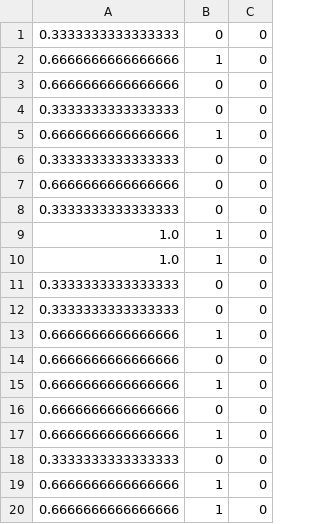
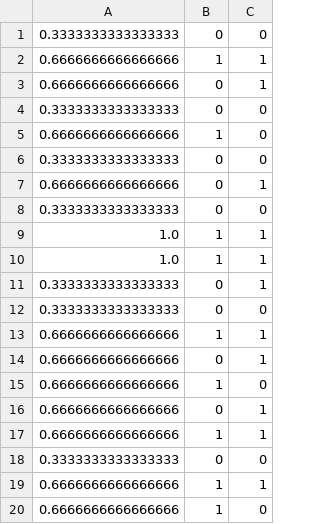
Before and after one commit to rllopcar/MLR-EIT, a CSV file: features_bilirubin.csv, drawn as a sheet.

```diff
--- a/features_bilirubin.csv
+++ b/features_bilirubin.csv
@@ -1,4 +1,4 @@
 0.3333333333333333,0,0
-0.6666666666666666,1,0
-0.6666666666666666,0,0
+0.6666666666666666,1,1
+0.6666666666666666,0,1
 0.3333333333333333,0,0
@@ -6,15 +6,15 @@
 0.3333333333333333,0,0
-0.6666666666666666,0,0
+0.6666666666666666,0,1
 0.3333333333333333,0,0
-1.0,1,0
-1.0,1,0
+1.0,1,1
+1.0,1,1
+0.3333333333333333,0,1
 0.3333333333333333,0,0
+0.6666666666666666,1,1
+0.6666666666666666,0,1
+0.6666666666666666,1,0
+0.6666666666666666,0,1
+0.6666666666666666,1,1
 0.3333333333333333,0,0
-0.6666666666666666,1,0
-0.6666666666666666,0,0
-0.6666666666666666,1,0
-0.6666666666666666,0,0
-0.6666666666666666,1,0
-0.3333333333333333,0,0
-0.6666666666666666,1,0
+0.6666666666666666,1,1
 0.6666666666666666,1,0
```
Also changed, not shown: features_glucose.csv, 2 other files.
